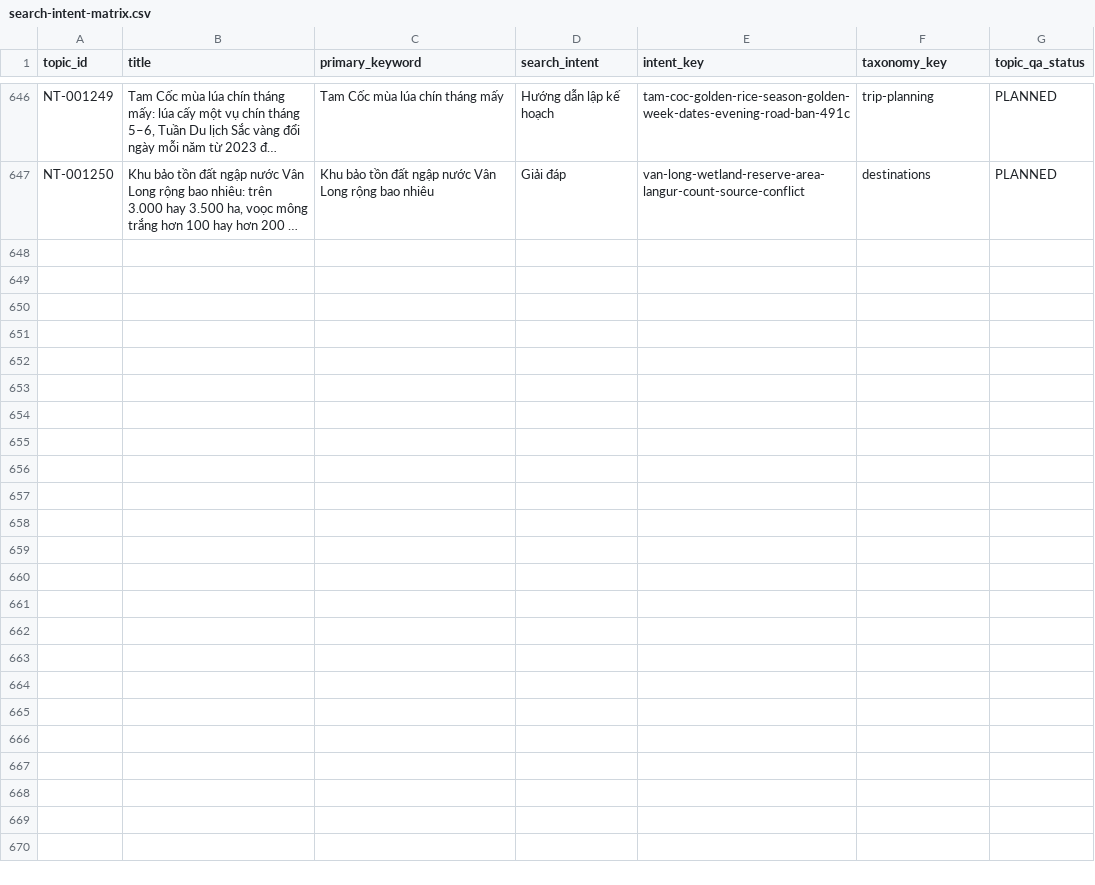
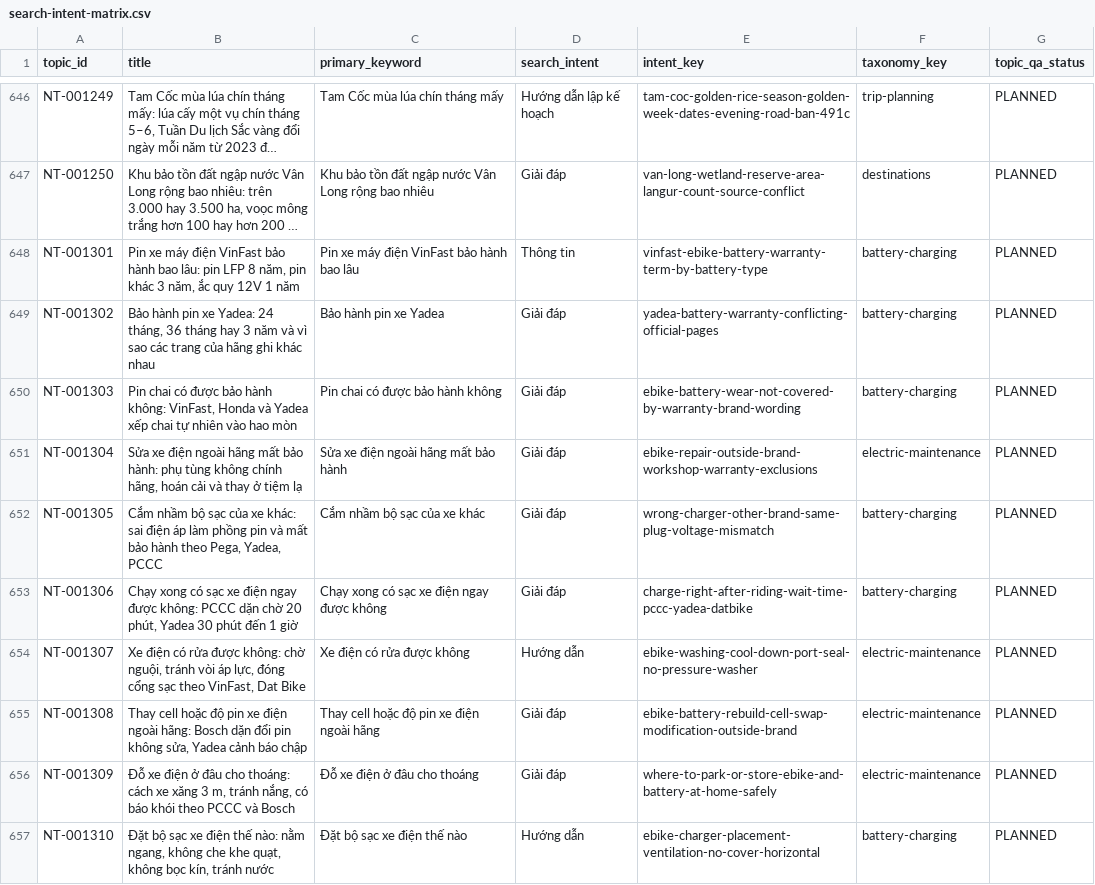
Before and after one commit to thuexemayhanoi/wp-writer, a CSV file: reports/search-intent-matrix.csv, drawn as a sheet; only a part is shown, gaps mark what is left out; long unchanged cells end in …; the diff covers the shown part only; the diff names each change by its address in the sheet, - before the commit and + after, or states it on an @@ line.

```diff
--- a/reports/search-intent-matrix.csv
+++ b/reports/search-intent-matrix.csv
+row 648: NT-001301 | Pin xe máy điện VinFast bảo hành bao lâu: pin LFP 8 năm, pin khác 3 năm, ắc quy 12V 1 năm | Pin xe máy điện VinFast bảo hành bao lâu | Thông tin | vinfast-ebike-battery-warranty-term-by-battery-type | battery-charging | PLANNED
+row 649: NT-001302 | Bảo hành pin xe Yadea: 24 tháng, 36 tháng hay 3 năm và vì sao các trang của hãng ghi khác nhau | Bảo hành pin xe Yadea | Giải đáp | yadea-battery-warranty-conflicting-official-pages | battery-charging | PLANNED
+row 650: NT-001303 | Pin chai có được bảo hành không: VinFast, Honda và Yadea xếp chai tự nhiên vào hao mòn | Pin chai có được bảo hành không | Giải đáp | ebike-battery-wear-not-covered-by-warranty-brand-wording | battery-charging | PLANNED
+row 651: NT-001304 | Sửa xe điện ngoài hãng mất bảo hành: phụ tùng không chính hãng, hoán cải và thay ở tiệm lạ | Sửa xe điện ngoài hãng mất bảo hành | Giải đáp | ebike-repair-outside-brand-workshop-warranty-exclusions | electric-maintenance | PLANNED
+row 652: NT-001305 | Cắm nhầm bộ sạc của xe khác: sai điện áp làm phồng pin và mất bảo hành theo Pega, Yadea, PCCC | Cắm nhầm bộ sạc của xe khác | Giải đáp | wrong-charger-other-brand-same-plug-voltage-mismatch | battery-charging | PLANNED
+row 653: NT-001306 | Chạy xong có sạc xe điện ngay được không: PCCC dặn chờ 20 phút, Yadea 30 phút đến 1 giờ | Chạy xong có sạc xe điện ngay được không | Giải đáp | charge-right-after-riding-wait-time-pccc-yadea-datbike | battery-charging | PLANNED
+row 654: NT-001307 | Xe điện có rửa được không: chờ nguội, tránh vòi áp lực, đóng cổng sạc theo VinFast, Dat Bike | Xe điện có rửa được không | Hướng dẫn | ebike-washing-cool-down-port-seal-no-pressure-washer | electric-maintenance | PLANNED
+row 655: NT-001308 | Thay cell hoặc độ pin xe điện ngoài hãng: Bosch dặn đổi pin không sửa, Yadea cảnh báo chập | Thay cell hoặc độ pin xe điện ngoài hãng | Giải đáp | ebike-battery-rebuild-cell-swap-modification-outside-brand | electric-maintenance | PLANNED
+row 656: NT-001309 | Đỗ xe điện ở đâu cho thoáng: cách xe xăng 3 m, tránh nắng, có báo khói theo PCCC và Bosch | Đỗ xe điện ở đâu cho thoáng | Giải đáp | where-to-park-or-store-ebike-and-battery-at-home-safely | electric-maintenance | PLANNED
+row 657: NT-001310 | Đặt bộ sạc xe điện thế nào: nằm ngang, không che khe quạt, không bọc kín, tránh nước | Đặt bộ sạc xe điện thế nào | Hướng dẫn | ebike-charger-placement-ventilation-no-cover-horizontal | battery-charging | PLANNED
```
Also changed, not shown: 10 added rows elsewhere in this file, 26 other files.
